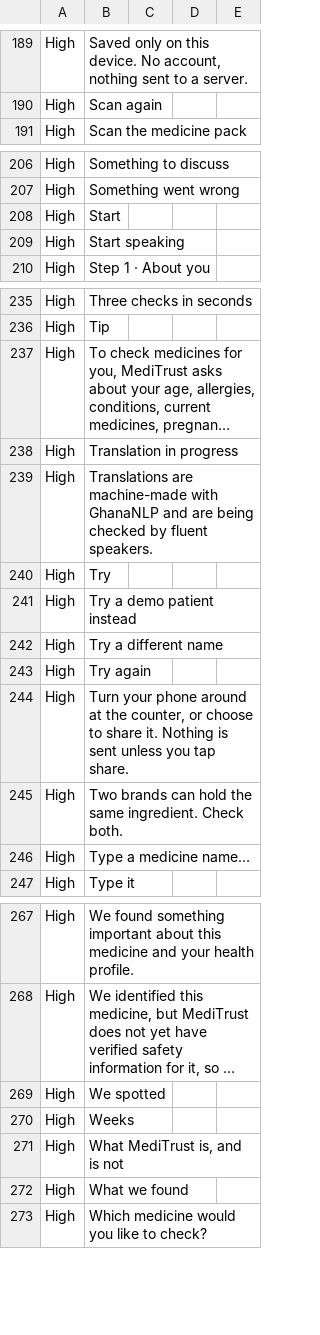
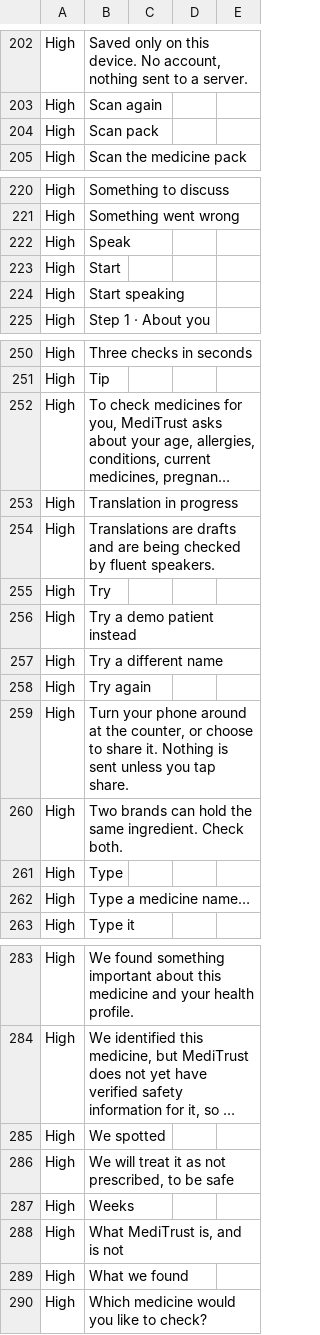
Before and after one commit to YayraBoven/meditrust-code, a CSV file: docs/translations/dag.csv, drawn as a sheet; only a part is shown, gaps mark what is left out; long unchanged cells end in …; addresses are those after the commit; the diff covers the shown part only; the diff names each change by its address in the sheet, - before the commit and + after, or states it on an @@ line.

```diff
--- a/docs/translations/dag.csv
+++ b/docs/translations/dag.csv
+row 204: High | Scan pack
+row 222: High | Speak
-B254: Translations are machine-made with GhanaNLP and are…
+B254: Translations are drafts and are…
+row 261: High | Type
+row 286: High | We will treat it as not prescribed, to be safe
```
Also changed, not shown: 15 added rows elsewhere in this file, docs/translations/ewe.csv, docs/translations/gaa.csv, 8 other files.
